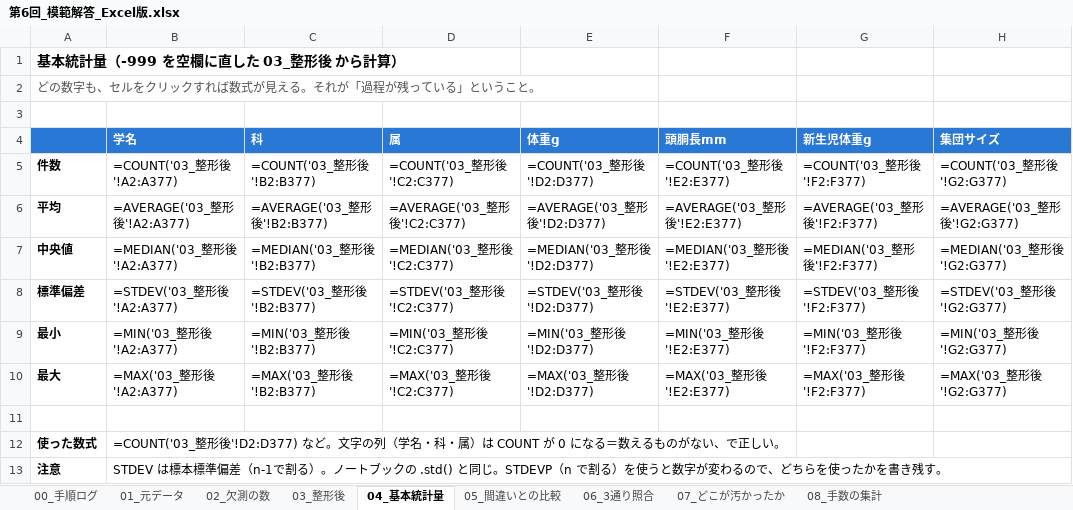
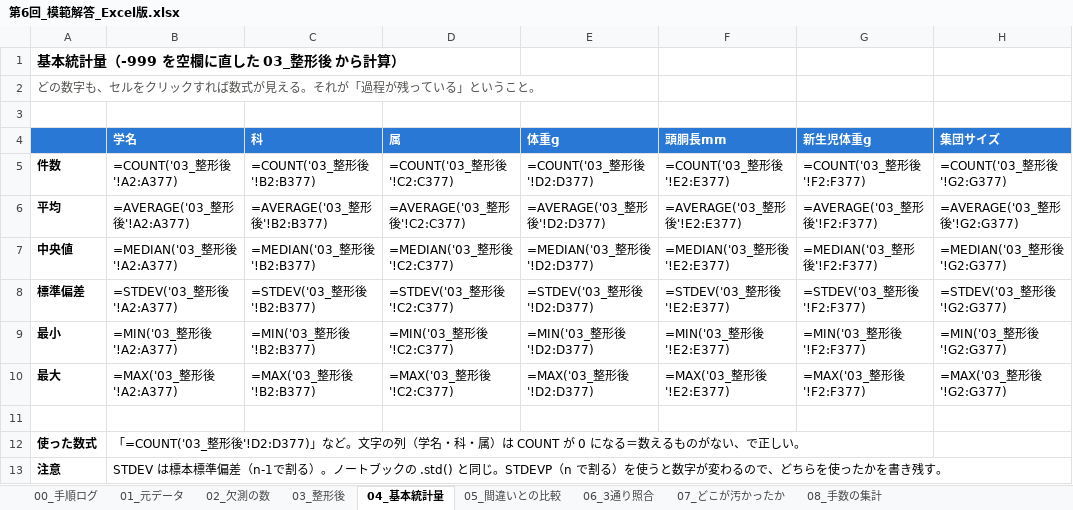
Before and after one commit to aonoa68/joho-katsuyo, an Excel workbook: docs/data/第6回_模範解答_Excel版.xlsx, sheet 04_基本統計量, drawn as a sheet; only a part is shown; values as stored, in another font and other column widths than the file's, no borders; formulas without a stored value are shown as written; the diff names each change by its address in the sheet, - before the commit and + after, or states it on an @@ line.

```diff
--- a/docs/data/第6回_模範解答_Excel版.xlsx (sheet 04_基本統計量)
+++ b/docs/data/第6回_模範解答_Excel版.xlsx (sheet 04_基本統計量)
-B12 (学名): =COUNT('03_整形後'!D2:D377) など。文…
+B12 (学名): 「=COUNT('03_整形後'!D2:D377)」など。文…
```
Also changed, not shown: sheet 00_手順ログ, 1 other file.
